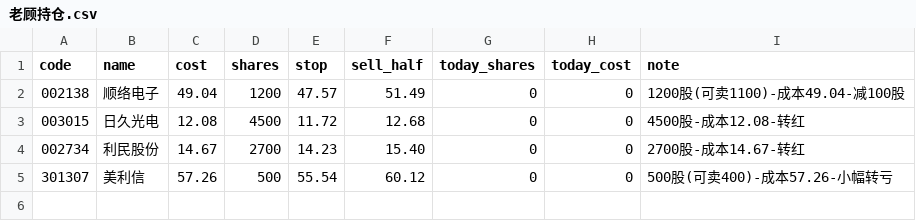
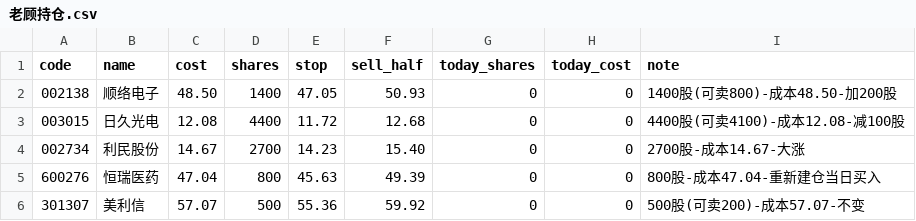
Before and after one commit to diqpet-oss/panyan, a CSV file: reports/老顾持仓.csv, drawn as a sheet.

```diff
--- a/reports/老顾持仓.csv
+++ b/reports/老顾持仓.csv
@@ -1,5 +1,6 @@
 code,name,cost,shares,stop,sell_half,today_shares,today_cost,note
-002138,顺络电子,49.04,1200,47.57,51.49,0,0,1200股(可卖1100)-成本49.04-减100股
-003015,日久光电,12.08,4500,11.72,12.68,0,0,4500股-成本12.08-转红
-002734,利民股份,14.67,2700,14.23,15.40,0,0,2700股-成本14.67-转红
-301307,美利信,57.26,500,55.54,60.12,0,0,500股(可卖400)-成本57.26-小幅转亏
+002138,顺络电子,48.50,1400,47.05,50.93,0,0,1400股(可卖800)-成本48.50-加200股
+003015,日久光电,12.08,4400,11.72,12.68,0,0,4400股(可卖4100)-成本12.08-减100股
+002734,利民股份,14.67,2700,14.23,15.40,0,0,2700股-成本14.67-大涨
+600276,恒瑞医药,47.04,800,45.63,49.39,0,0,800股-成本47.04-重新建仓当日买入
+301307,美利信,57.07,500,55.36,59.92,0,0,500股(可卖200)-成本57.07-不变
```
Also changed, not shown: 7 other files.
